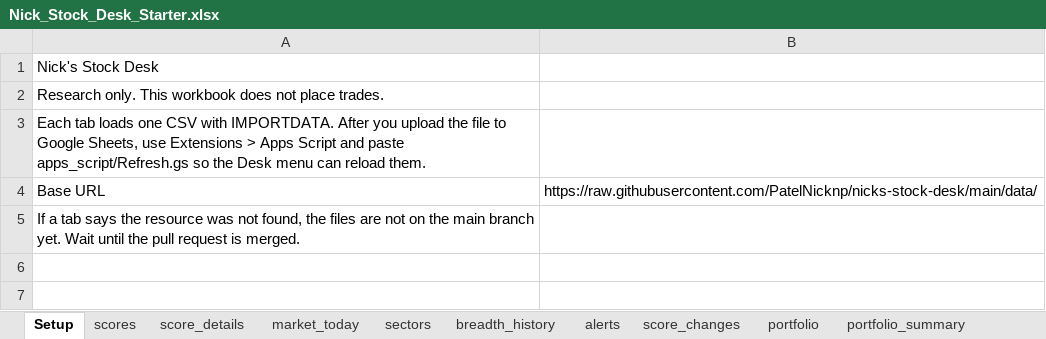
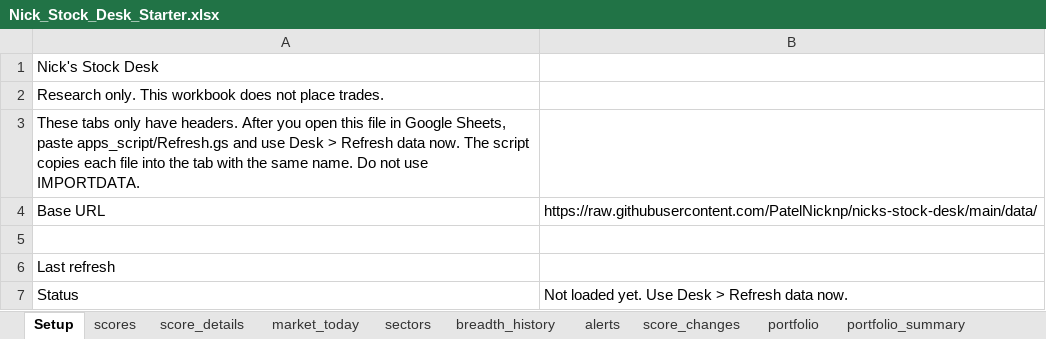
Before and after one commit to PatelNicknp/nicks-stock-desk, an Excel workbook: data/Nick_Stock_Desk_Starter.xlsx, sheet Setup, drawn as a sheet; values as stored, in another font and other column widths than the file's, no borders; addresses are those after the commit; the diff names each change by its address in the sheet, - before the commit and + after, or states it on an @@ line.

```diff
--- a/data/Nick_Stock_Desk_Starter.xlsx (sheet Setup)
+++ b/data/Nick_Stock_Desk_Starter.xlsx (sheet Setup)
-A3: Each tab loads one CSV with IMPORTDATA. After you upload the file to Google Sheets, use Extensions > Apps Script and paste apps_script/Refresh.gs so the Desk menu can reload them.
+A3: These tabs only have headers. After you open this file in Google Sheets, paste apps_script/Refresh.gs and use Desk > Refresh data now. The script copies each file into the tab with the same name. Do not use IMPORTDATA.
+row 5: (empty)
-A6: If a tab says the resource was not found, the files are not on the main branch yet. Wait until the pull request is merged.
+A6: Last refresh
+row 7: Status | Not loaded yet. Use Desk > Refresh data now.
```
Also changed, not shown: sheet scores, sheet scanner_canslim, sheet scanner_vcp, sheet market_today, sheet scanner_leaders, sheet portfolio, 50 more sheets, 11 other files.
